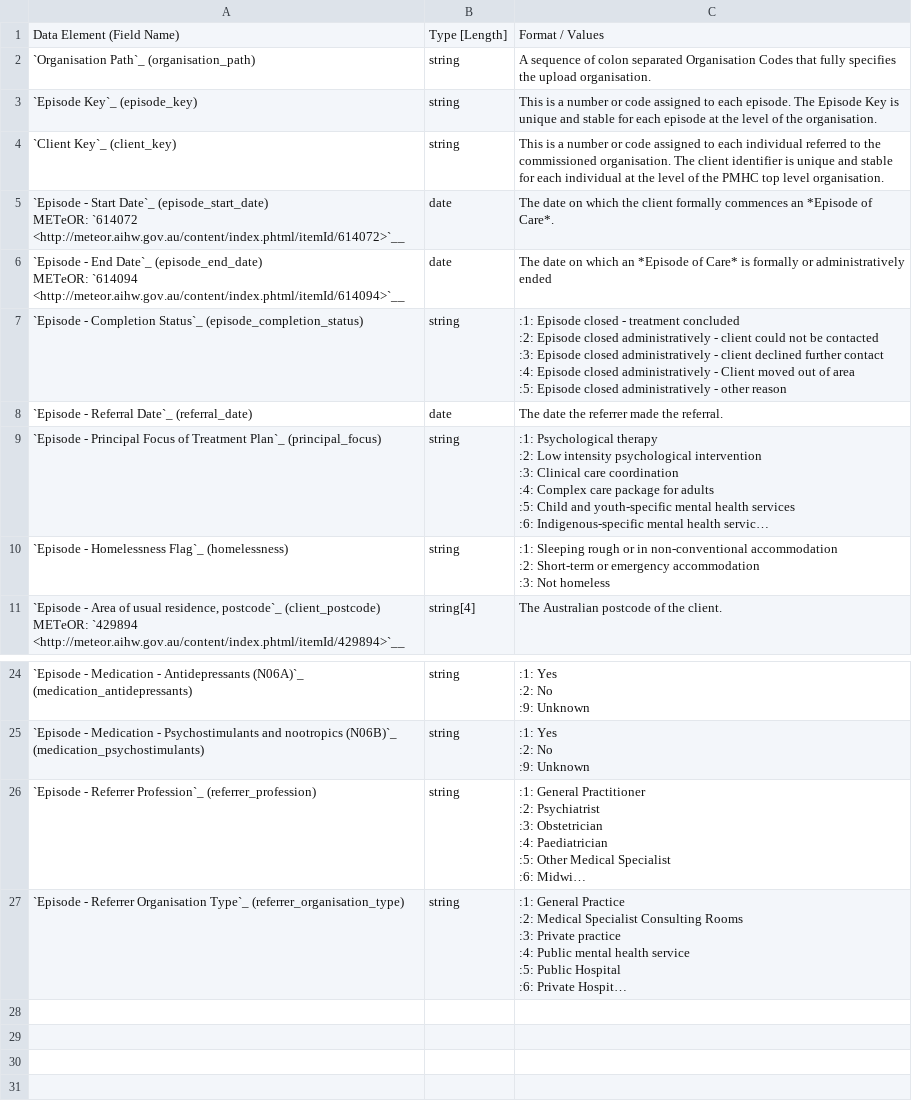
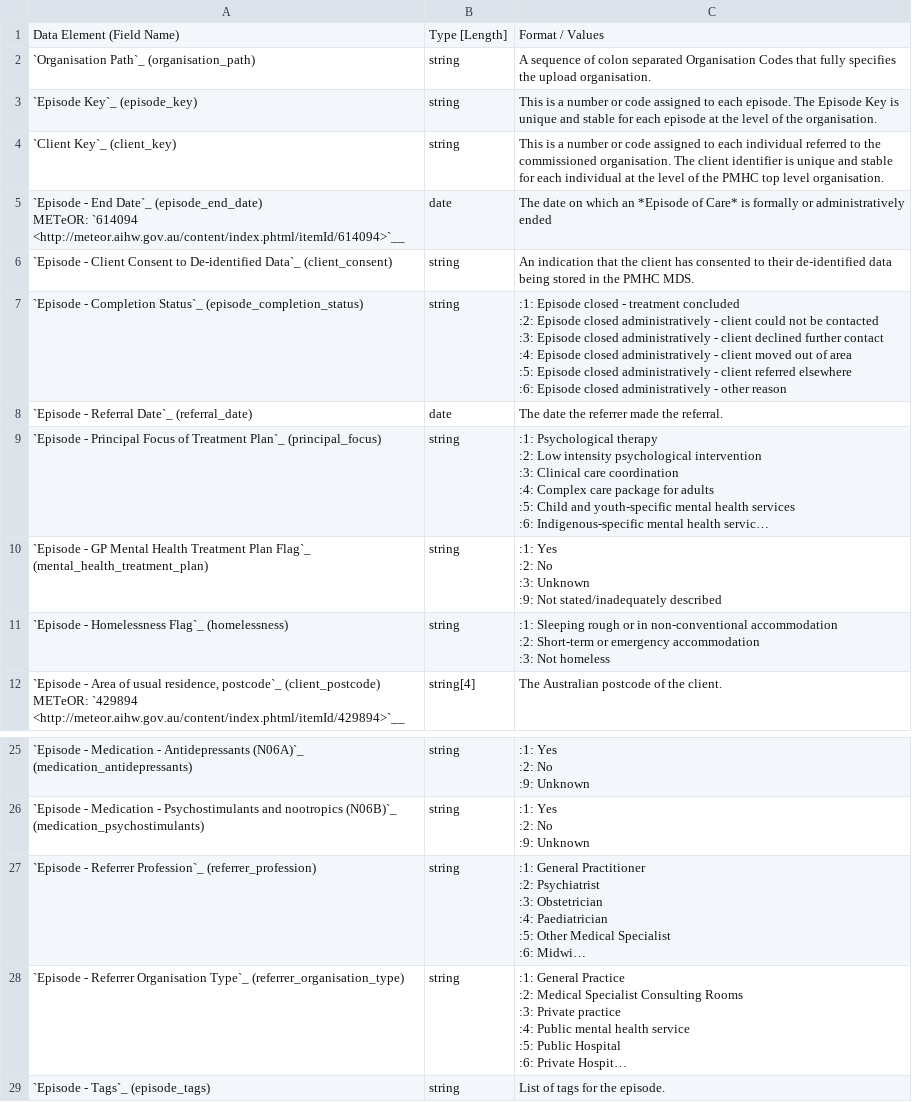
Before and after one commit to strategicdata/pmhc-mds-spec, a CSV file: doc/record/episode.csv, drawn as a sheet; only a part is shown, gaps mark what is left out; long unchanged cells end in …; removed rows and columns are numbered as before the commit, all else as after; ↵ is a line break in a cell; the diff names each change by its address in the sheet, - before the commit and + after, or states it on an @@ line.

```diff
--- a/doc/record/episode.csv
+++ b/doc/record/episode.csv
-row 5: `Episode - Start Date`_ (episode_start_date) ↵ METeOR: `614072 <http://meteor.aihw.gov.au/content/index.phtml/itemId/614072>`__ | date | The date on which the client formally commences an *Episode of Care*.
+row 6: `Episode - Client Consent to De-identified Data`_ (client_consent) | string | An indication that the client has consented to their de-identified data being stored in the PMHC MDS.
-C7: …administratively - Client moved out of area ↵ :5: Episode closed…
+C7: …administratively - client moved out of area ↵ :5: Episode closed administratively - client referred elsewhere ↵ :6: Episode closed…
+row 10: `Episode - GP Mental Health Treatment Plan Flag`_ (mental_health_treatment_plan) | string | :1: Yes ↵ :2: No ↵ :3: Unknown ↵ :9: Not stated/inadequately described
+row 29: `Episode - Tags`_ (episode_tags) | string | List of tags for the episode.
```
Also changed, not shown: doc/record/k10p-collection-occasion.csv, doc/record/organisation.csv, 8 other files.
